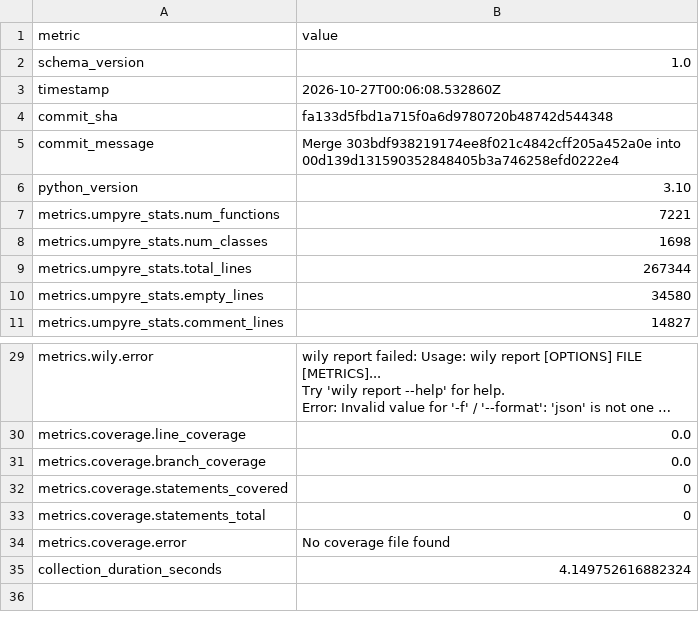
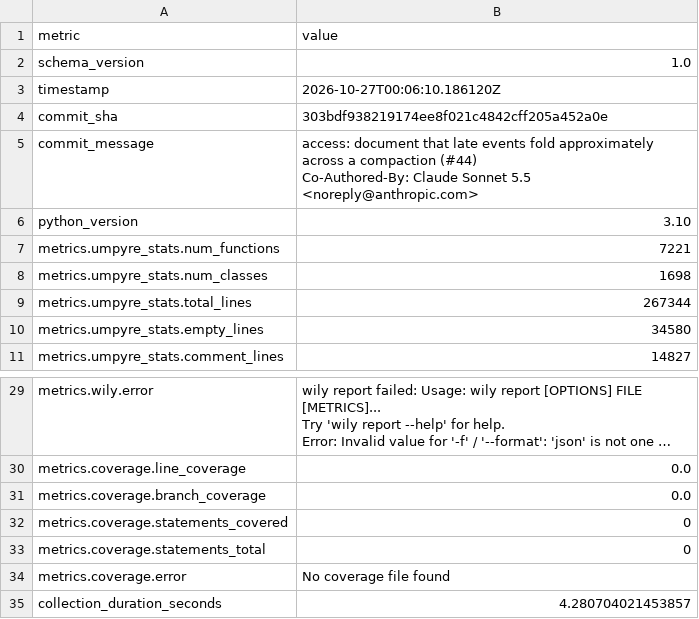
Before and after one commit to i2mint/xdol, a CSV file: metrics.csv, drawn as a sheet; only a part is shown, gaps mark what is left out; long unchanged cells end in ….

Commit message:
Update metrics for 303bdf9

```diff
--- a/metrics.csv
+++ b/metrics.csv
@@ -2,5 +2,7 @@ metric,value
 schema_version,1.0
-timestamp,2026-10-27T00:06:08.532860Z
-commit_sha,fa133d5fbd1a715f0a6d9780720b48742d544348
-commit_message,Merge 303bdf938219174ee8f021c4842cff205a452a0e into 00d139d131590352848405b3a746258efd0222e4
+timestamp,2026-10-27T00:06:10.186120Z
+commit_sha,303bdf938219174ee8f021c4842cff205a452a0e
+commit_message,"access: document that late events fold approximately across a compaction (#44)
+
+Co-Authored-By: Claude Sonnet 5.5 <noreply@anthropic.com>"
 python_version,3.10
@@ -38,2 +40,2 @@ metrics.coverage.statements_total,0
 metrics.coverage.error,No coverage file found
-collection_duration_seconds,4.149752616882324
+collection_duration_seconds,4.280704021453857
```
Also changed, not shown: 2 other files.
